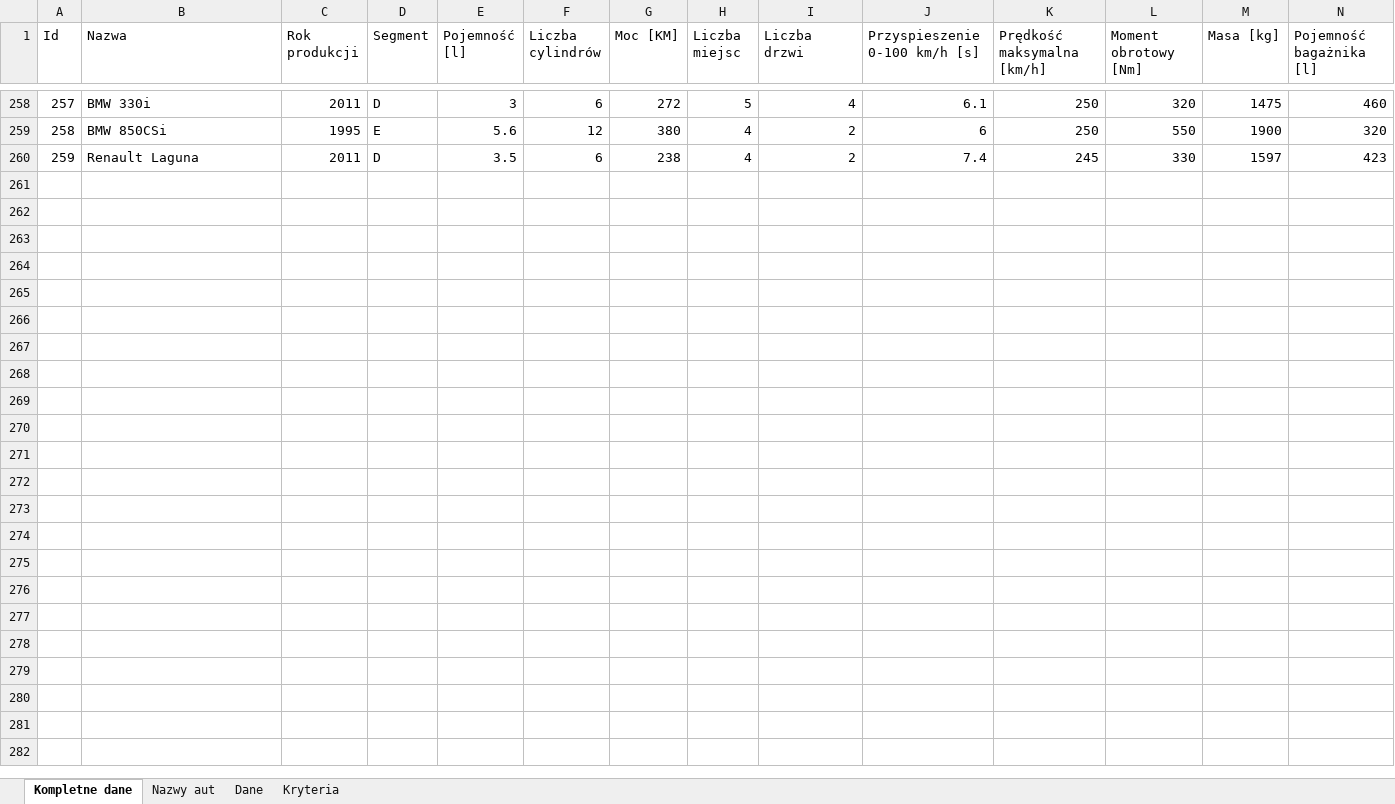
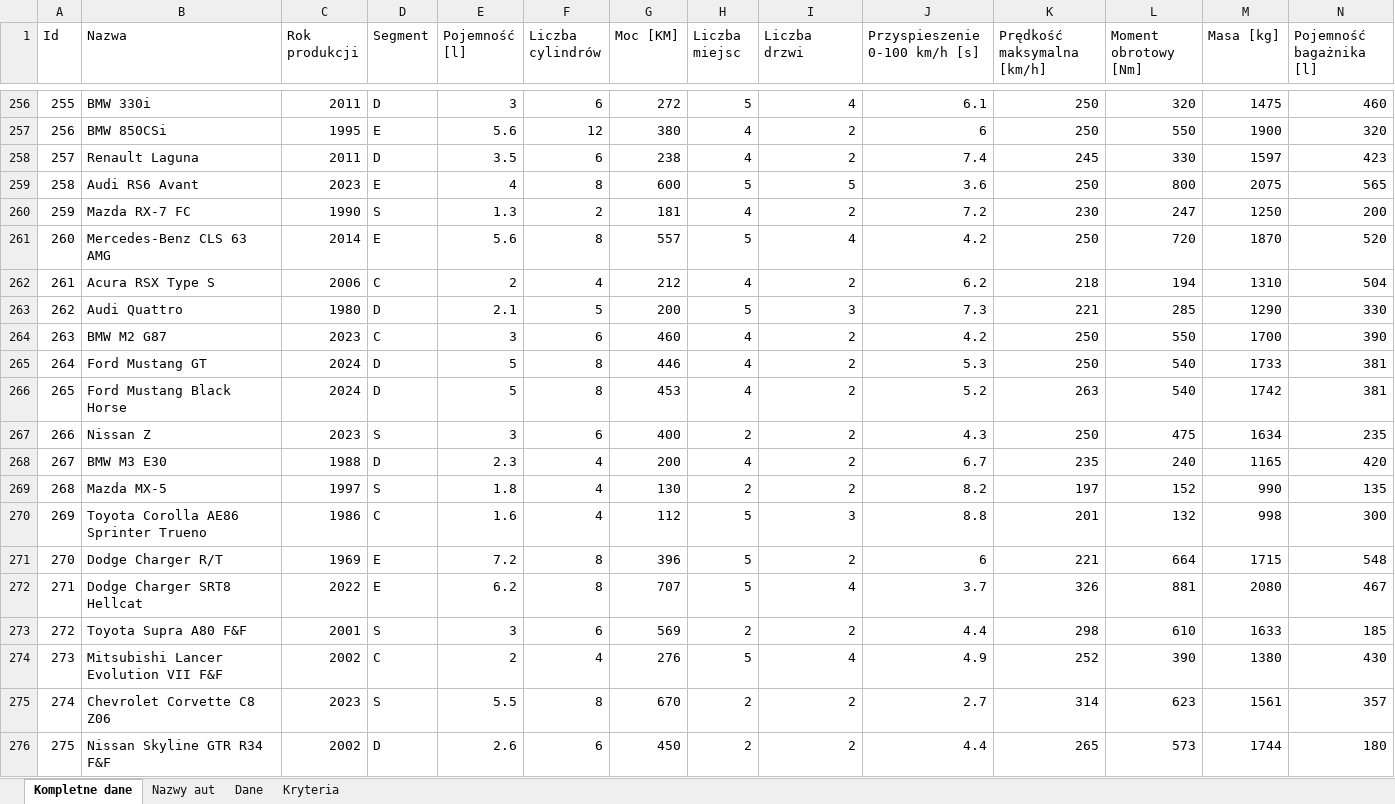
Before and after one commit to HubertMarczuk/PracaInz, an Excel workbook: Samochody.xlsx, sheet Kompletne dane, drawn as a sheet; only a part is shown, gaps mark what is left out; values as stored, in another font and other column widths than the file's, no borders; rows hold the shown columns only; the diff covers the shown part only; the diff names each change by its address in the sheet, - before the commit and + after, or states it on an @@ line.

Commit message:
New cars added

```diff
--- a/Samochody.xlsx (sheet Kompletne dane)
+++ b/Samochody.xlsx (sheet Kompletne dane)
@@ column A (Id) renumbered between rows 253 and 258 @@
+row 259: 258 | Audi RS6 Avant | 2023 | E | 4 | 8 | 600 | 5 | 5 | 3.6 | 250 | 800 | 2075 | 565
+row 260: 259 | Mazda RX-7 FC | 1990 | S | 1.3 | 2 | 181 | 4 | 2 | 7.2 | 230 | 247 | 1250 | 200
+row 261: 260 | Mercedes-Benz CLS 63 AMG | 2014 | E | 5.6 | 8 | 557 | 5 | 4 | 4.2 | 250 | 720 | 1870 | 520
+row 262: 261 | Acura RSX Type S | 2006 | C | 2 | 4 | 212 | 4 | 2 | 6.2 | 218 | 194 | 1310 | 504
+row 263: 262 | Audi Quattro | 1980 | D | 2.1 | 5 | 200 | 5 | 3 | 7.3 | 221 | 285 | 1290 | 330
+row 264: 263 | BMW M2 G87 | 2023 | C | 3 | 6 | 460 | 4 | 2 | 4.2 | 250 | 550 | 1700 | 390
+row 265: 264 | Ford Mustang GT | 2024 | D | 5 | 8 | 446 | 4 | 2 | 5.3 | 250 | 540 | 1733 | 381
+row 266: 265 | Ford Mustang Black Horse | 2024 | D | 5 | 8 | 453 | 4 | 2 | 5.2 | 263 | 540 | 1742 | 381
+row 267: 266 | Nissan Z | 2023 | S | 3 | 6 | 400 | 2 | 2 | 4.3 | 250 | 475 | 1634 | 235
+row 268: 267 | BMW M3 E30 | 1988 | D | 2.3 | 4 | 200 | 4 | 2 | 6.7 | 235 | 240 | 1165 | 420
+row 269: 268 | Mazda MX-5 | 1997 | S | 1.8 | 4 | 130 | 2 | 2 | 8.2 | 197 | 152 | 990 | 135
+row 270: 269 | Toyota Corolla AE86 Sprinter Trueno | 1986 | C | 1.6 | 4 | 112 | 5 | 3 | 8.8 | 201 | 132 | 998 | 300
+row 271: 270 | Dodge Charger R/T | 1969 | E | 7.2 | 8 | 396 | 5 | 2 | 6 | 221 | 664 | 1715 | 548
+row 272: 271 | Dodge Charger SRT8 Hellcat | 2022 | E | 6.2 | 8 | 707 | 5 | 4 | 3.7 | 326 | 881 | 2080 | 467
+row 273: 272 | Toyota Supra A80 F&F | 2001 | S | 3 | 6 | 569 | 2 | 2 | 4.4 | 298 | 610 | 1633 | 185
+row 274: 273 | Mitsubishi Lancer Evolution VII F&F | 2002 | C | 2 | 4 | 276 | 5 | 4 | 4.9 | 252 | 390 | 1380 | 430
+row 275: 274 | Chevrolet Corvette C8 Z06 | 2023 | S | 5.5 | 8 | 670 | 2 | 2 | 2.7 | 314 | 623 | 1561 | 357
+row 276: 275 | Nissan Skyline GTR R34 F&F | 2002 | D | 2.6 | 6 | 450 | 2 | 2 | 4.4 | 265 | 573 | 1744 | 180
```
Also changed, not shown: 5 added rows, 2 removed rows and 2 edited cells elsewhere in this sheet, sheet Dane, sheet Nazwy aut.
